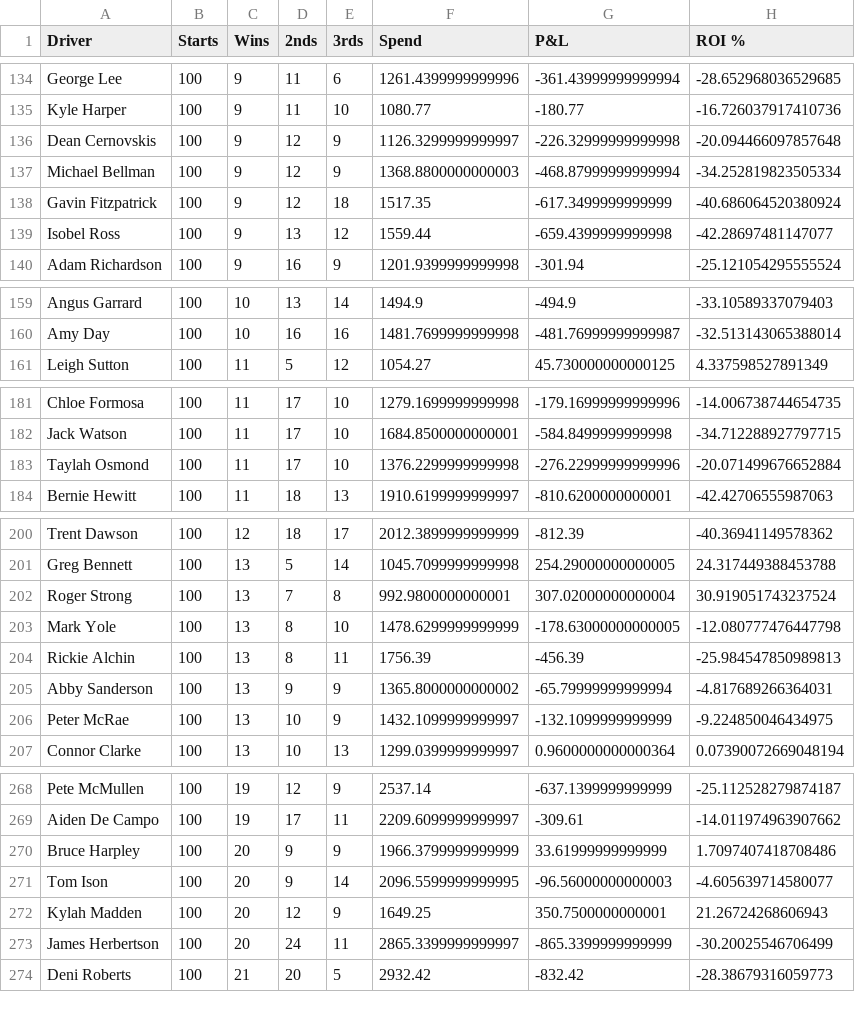
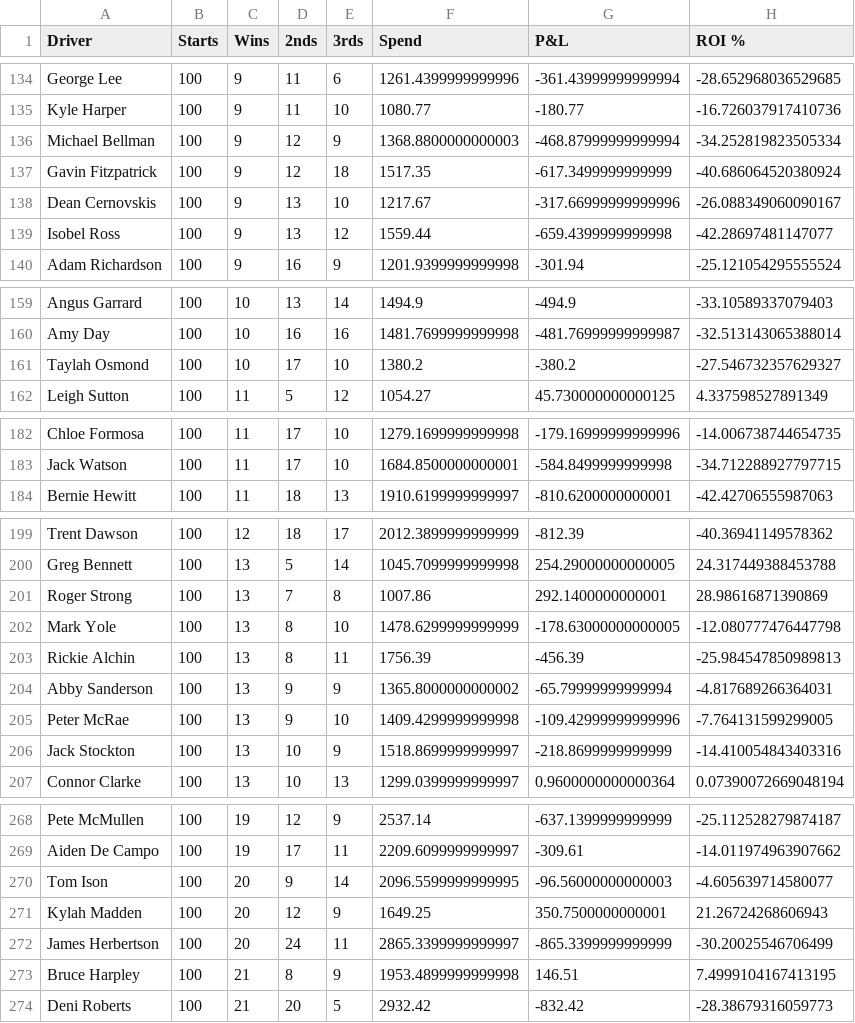
Before and after one commit to harnessapp/harness-csv-data, a CSV file: Cold Drivers.csv, drawn as a sheet; only a part is shown, gaps mark what is left out; the diff covers the shown part only.

```diff
--- a/Cold Drivers.csv
+++ b/Cold Drivers.csv
@@ -135,5 +135,5 @@ George Lee,100,9,11,6,1261.4399999999996,-361.43999999999994,-28.652968036529685
 Kyle Harper,100,9,11,10,1080.77,-180.77,-16.726037917410736
-Dean Cernovskis,100,9,12,9,1126.3299999999997,-226.32999999999998,-20.094466097857648
 Michael Bellman,100,9,12,9,1368.8800000000003,-468.87999999999994,-34.252819823505334
 Gavin Fitzpatrick,100,9,12,18,1517.35,-617.3499999999999,-40.686064520380924
+Dean Cernovskis,100,9,13,10,1217.67,-317.66999999999996,-26.088349060090167
 Isobel Ross,100,9,13,12,1559.44,-659.4399999999998,-42.28697481147077
@@ -160,2 +160,3 @@ Angus Garrard,100,10,13,14,1494.9,-494.9,-33.10589337079403
 Amy Day,100,10,16,16,1481.7699999999998,-481.76999999999987,-32.513143065388014
+Taylah Osmond,100,10,17,10,1380.2,-380.2,-27.546732357629327
 Leigh Sutton,100,11,5,12,1054.27,45.730000000000125,4.337598527891349
@@ -182,3 +183,2 @@ Chloe Formosa,100,11,17,10,1279.1699999999998,-179.16999999999996,-14.0067387446
 Jack Watson,100,11,17,10,1684.8500000000001,-584.8499999999998,-34.712288927797715
-Taylah Osmond,100,11,17,10,1376.2299999999998,-276.22999999999996,-20.071499676652884
 Bernie Hewitt,100,11,18,13,1910.6199999999997,-810.6200000000001,-42.42706555987063
@@ -201,3 +200,3 @@ Trent Dawson,100,12,18,17,2012.3899999999999,-812.39,-40.36941149578362
 Greg Bennett,100,13,5,14,1045.7099999999998,254.29000000000005,24.317449388453788
-Roger Strong,100,13,7,8,992.9800000000001,307.02000000000004,30.919051743237524
+Roger Strong,100,13,7,8,1007.86,292.1400000000001,28.98616871390869
 Mark Yole,100,13,8,10,1478.6299999999999,-178.63000000000005,-12.080777476447798
@@ -205,3 +204,4 @@ Rickie Alchin,100,13,8,11,1756.39,-456.39,-25.984547850989813
 Abby Sanderson,100,13,9,9,1365.8000000000002,-65.79999999999994,-4.817689266364031
-Peter McRae,100,13,10,9,1432.1099999999997,-132.1099999999999,-9.224850046434975
+Peter McRae,100,13,9,10,1409.4299999999998,-109.42999999999996,-7.764131599299005
+Jack Stockton,100,13,10,9,1518.8699999999997,-218.8699999999999,-14.410054843403316
 Connor Clarke,100,13,10,13,1299.0399999999997,0.9600000000000364,0.07390072669048194
@@ -269,3 +269,2 @@ Pete McMullen,100,19,12,9,2537.14,-637.1399999999999,-25.112528279874187
 Aiden De Campo,100,19,17,11,2209.6099999999997,-309.61,-14.011974963907662
-Bruce Harpley,100,20,9,9,1966.3799999999999,33.61999999999999,1.7097407418708486
 Tom Ison,100,20,9,14,2096.5599999999995,-96.56000000000003,-4.605639714580077
@@ -273,2 +272,3 @@ Kylah Madden,100,20,12,9,1649.25,350.7500000000001,21.26724268606943
 James Herbertson,100,20,24,11,2865.3399999999997,-865.3399999999999,-30.20025546706499
+Bruce Harpley,100,21,8,9,1953.4899999999998,146.51,7.4999104167413195
 Deni Roberts,100,21,20,5,2932.42,-832.42,-28.38679316059773
```
Also changed, not shown: 1 removed row elsewhere in this file, Cold Trainers.csv, Hot Drivers 30.csv, 10 other files.
